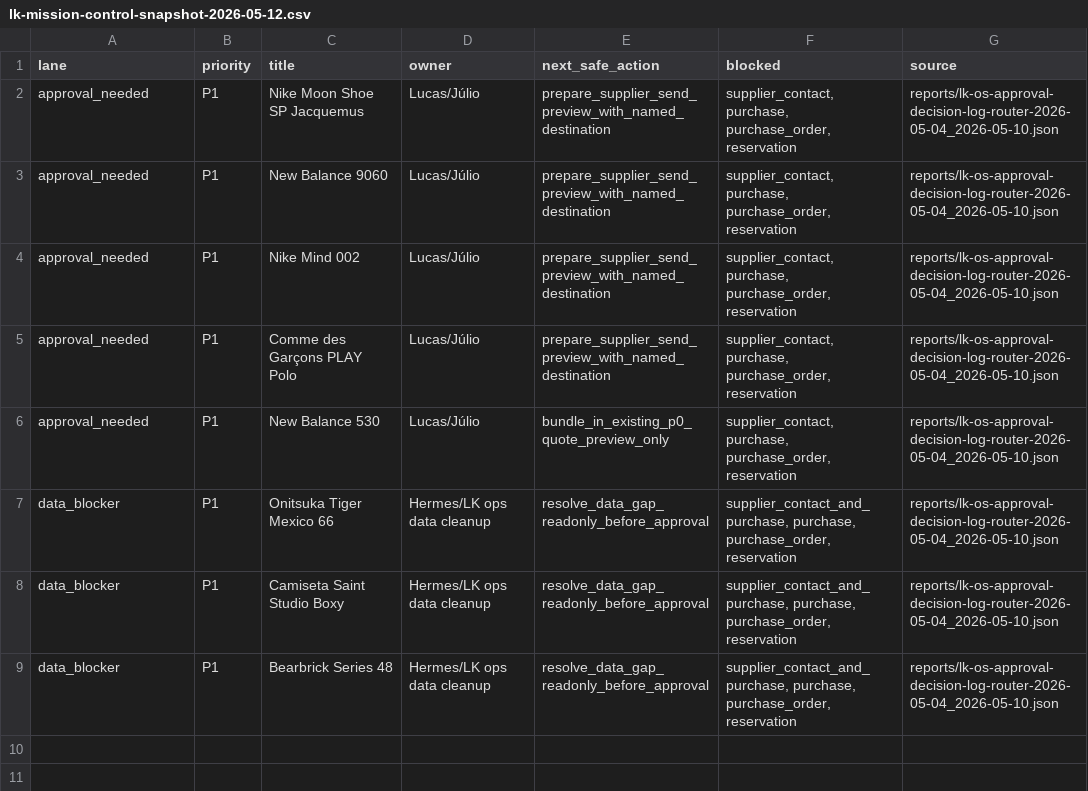
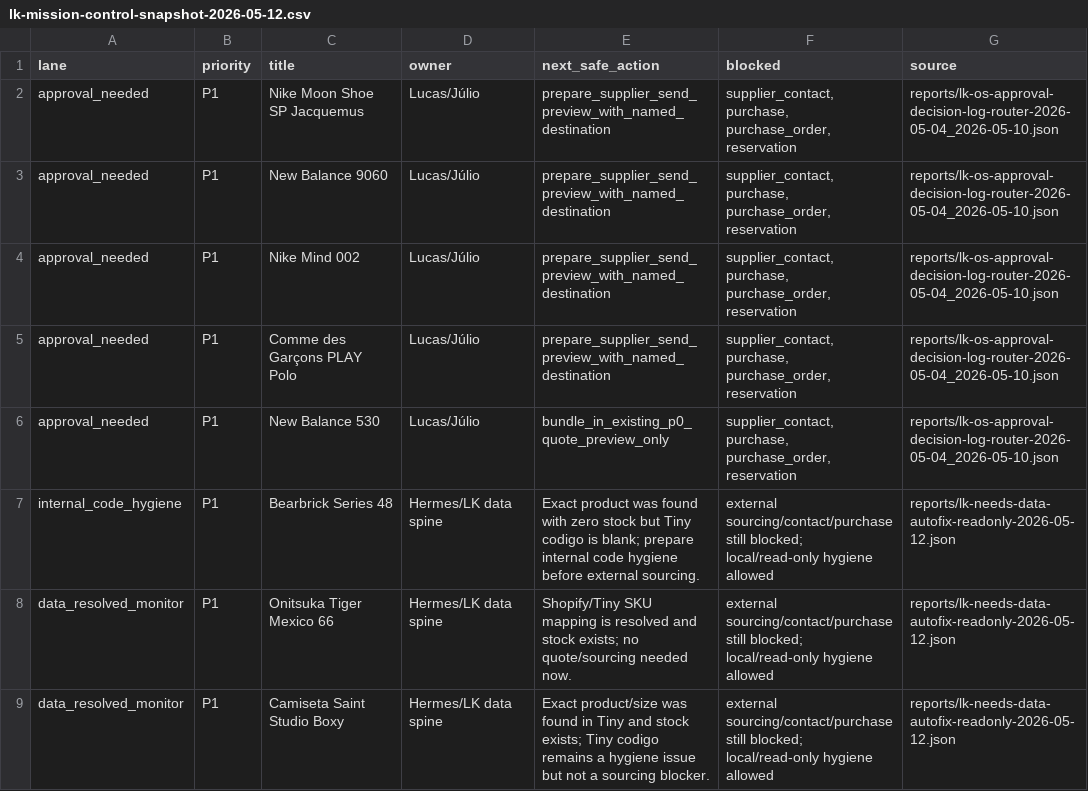
Before and after one commit to lk-snkrs/hermes-brain, a CSV file: reports/lk-mission-control-snapshot-2026-05-12.csv, drawn as a sheet.

Commit message:
LK needs_data autofix read-only and Mission Control refresh

```diff
--- a/reports/lk-mission-control-snapshot-2026-05-12.csv
+++ b/reports/lk-mission-control-snapshot-2026-05-12.csv
@@ -6,4 +6,4 @@ approval_needed,P1,Comme des Garçons PLAY Polo,Lucas/Júlio,prepare_supplier_se
 approval_needed,P1,New Balance 530,Lucas/Júlio,bundle_in_existing_p0_quote_preview_only,"supplier_contact, purchase, purchase_order, reservation",reports/lk-os-approval-decision-log-router-2026-05-04_2026-05-10.json
-data_blocker,P1,Onitsuka Tiger Mexico 66,Hermes/LK ops data cleanup,resolve_data_gap_readonly_before_approval,"supplier_contact_and_purchase, purchase, purchase_order, reservation",reports/lk-os-approval-decision-log-router-2026-05-04_2026-05-10.json
-data_blocker,P1,Camiseta Saint Studio Boxy,Hermes/LK ops data cleanup,resolve_data_gap_readonly_before_approval,"supplier_contact_and_purchase, purchase, purchase_order, reservation",reports/lk-os-approval-decision-log-router-2026-05-04_2026-05-10.json
-data_blocker,P1,Bearbrick Series 48,Hermes/LK ops data cleanup,resolve_data_gap_readonly_before_approval,"supplier_contact_and_purchase, purchase, purchase_order, reservation",reports/lk-os-approval-decision-log-router-2026-05-04_2026-05-10.json
+internal_code_hygiene,P1,Bearbrick Series 48,Hermes/LK data spine,Exact product was found with zero stock but Tiny codigo is blank; prepare internal code hygiene before external sourcing.,external sourcing/contact/purchase still blocked; local/read-only hygiene allowed,reports/lk-needs-data-autofix-readonly-2026-05-12.json
+data_resolved_monitor,P1,Onitsuka Tiger Mexico 66,Hermes/LK data spine,Shopify/Tiny SKU mapping is resolved and stock exists; no quote/sourcing needed now.,external sourcing/contact/purchase still blocked; local/read-only hygiene allowed,reports/lk-needs-data-autofix-readonly-2026-05-12.json
+data_resolved_monitor,P1,Camiseta Saint Studio Boxy,Hermes/LK data spine,Exact product/size was found in Tiny and stock exists; Tiny codigo remains a hygiene issue but not a sourcing blocker.,external sourcing/contact/purchase still blocked; local/read-only hygiene allowed,reports/lk-needs-data-autofix-readonly-2026-05-12.json
```
Also changed, not shown: 13 other files.
